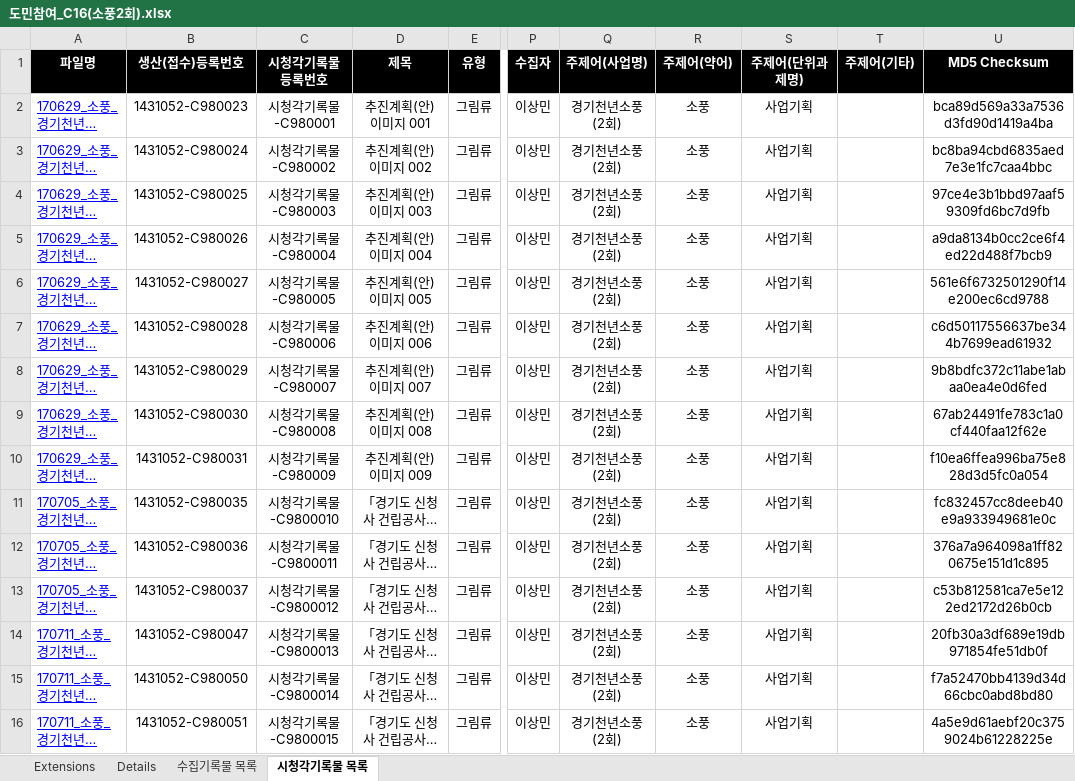
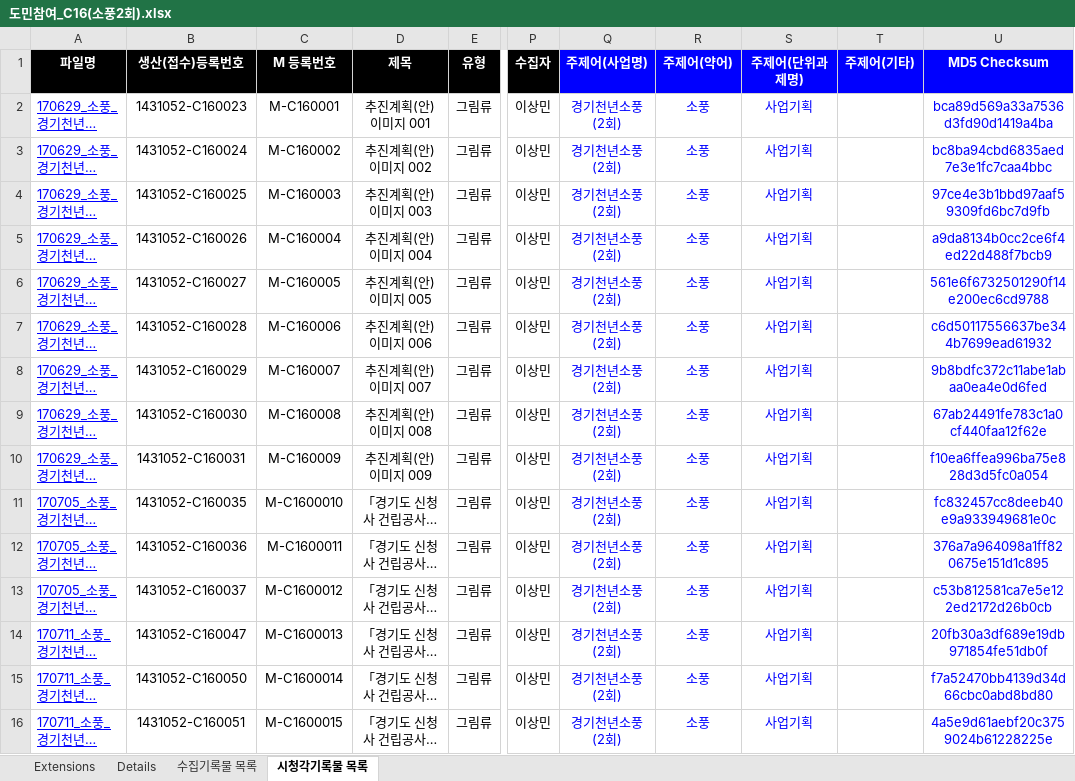
Before and after one commit to leeeeees/larchiveum, an Excel workbook: 도민참여_C16(소풍2회).xlsx, sheet 시청각기록물 목록, drawn as a sheet; only a part is shown, gaps mark what is left out; long unchanged cells end in …; values as stored, in another font and other column widths than the file's, no borders; the diff covers the shown part only; the diff names each change by its address in the sheet, - before the commit and + after, or states it on an @@ line.

```diff
--- a/도민참여_C16(소풍2회).xlsx (sheet 시청각기록물 목록)
+++ b/도민참여_C16(소풍2회).xlsx (sheet 시청각기록물 목록)
-C1: 시청각기록물 등록번호
+C1: M 등록번호
-Q1:U1 fill: #000000
+Q1:U1 fill: #0000FF
-B2 (생산(접수)등록번호): 1431052-C980023
+B2 (생산(접수)등록번호): 1431052-C160023
-C2 (M 등록번호): 시청각기록물-C980001
+C2 (M 등록번호): M-C160001
-Q2:S16 text colour: black
+Q2:S16 text colour: #0000FF
-U2:U16 text colour: black
+U2:U16 text colour: #0000FF
-B3 (생산(접수)등록번호): 1431052-C980024
+B3 (생산(접수)등록번호): 1431052-C160024
-C3 (M 등록번호): 시청각기록물-C980002
+C3 (M 등록번호): M-C160002
-B4 (생산(접수)등록번호): 1431052-C980025
+B4 (생산(접수)등록번호): 1431052-C160025
-C4 (M 등록번호): 시청각기록물-C980003
+C4 (M 등록번호): M-C160003
-B5 (생산(접수)등록번호): 1431052-C980026
+B5 (생산(접수)등록번호): 1431052-C160026
-C5 (M 등록번호): 시청각기록물-C980004
+C5 (M 등록번호): M-C160004
-B6 (생산(접수)등록번호): 1431052-C980027
+B6 (생산(접수)등록번호): 1431052-C160027
-C6 (M 등록번호): 시청각기록물-C980005
+C6 (M 등록번호): M-C160005
-B7 (생산(접수)등록번호): 1431052-C980028
+B7 (생산(접수)등록번호): 1431052-C160028
-C7 (M 등록번호): 시청각기록물-C980006
+C7 (M 등록번호): M-C160006
-B8 (생산(접수)등록번호): 1431052-C980029
+B8 (생산(접수)등록번호): 1431052-C160029
-C8 (M 등록번호): 시청각기록물-C980007
+C8 (M 등록번호): M-C160007
-B9 (생산(접수)등록번호): 1431052-C980030
+B9 (생산(접수)등록번호): 1431052-C160030
-C9 (M 등록번호): 시청각기록물-C980008
+C9 (M 등록번호): M-C160008
-B10 (생산(접수)등록번호): 1431052-C980031
+B10 (생산(접수)등록번호): 1431052-C160031
-C10 (M 등록번호): 시청각기록물-C980009
+C10 (M 등록번호): M-C160009
-B11 (생산(접수)등록번호): 1431052-C980035
+B11 (생산(접수)등록번호): 1431052-C160035
-C11 (M 등록번호): 시청각기록물-C9800010
+C11 (M 등록번호): M-C1600010
-B12 (생산(접수)등록번호): 1431052-C980036
+B12 (생산(접수)등록번호): 1431052-C160036
-C12 (M 등록번호): 시청각기록물-C9800011
+C12 (M 등록번호): M-C1600011
-B13 (생산(접수)등록번호): 1431052-C980037
+B13 (생산(접수)등록번호): 1431052-C160037
-C13 (M 등록번호): 시청각기록물-C9800012
+C13 (M 등록번호): M-C1600012
-B14 (생산(접수)등록번호): 1431052-C980047
+B14 (생산(접수)등록번호): 1431052-C160047
-C14 (M 등록번호): 시청각기록물-C9800013
+C14 (M 등록번호): M-C1600013
-B15 (생산(접수)등록번호): 1431052-C980050
+B15 (생산(접수)등록번호): 1431052-C160050
-C15 (M 등록번호): 시청각기록물-C9800014
+C15 (M 등록번호): M-C1600014
-B16 (생산(접수)등록번호): 1431052-C980051
+B16 (생산(접수)등록번호): 1431052-C160051
-C16 (M 등록번호): 시청각기록물-C9800015
+C16 (M 등록번호): M-C1600015
```
Also changed, not shown: 1100 edited cells and cell formats elsewhere in this sheet, sheet 수집기록물 목록, 도민참여_C15(소풍1회).xlsx, 도민참여_C21(전야제).xlsx, 3 other files.
